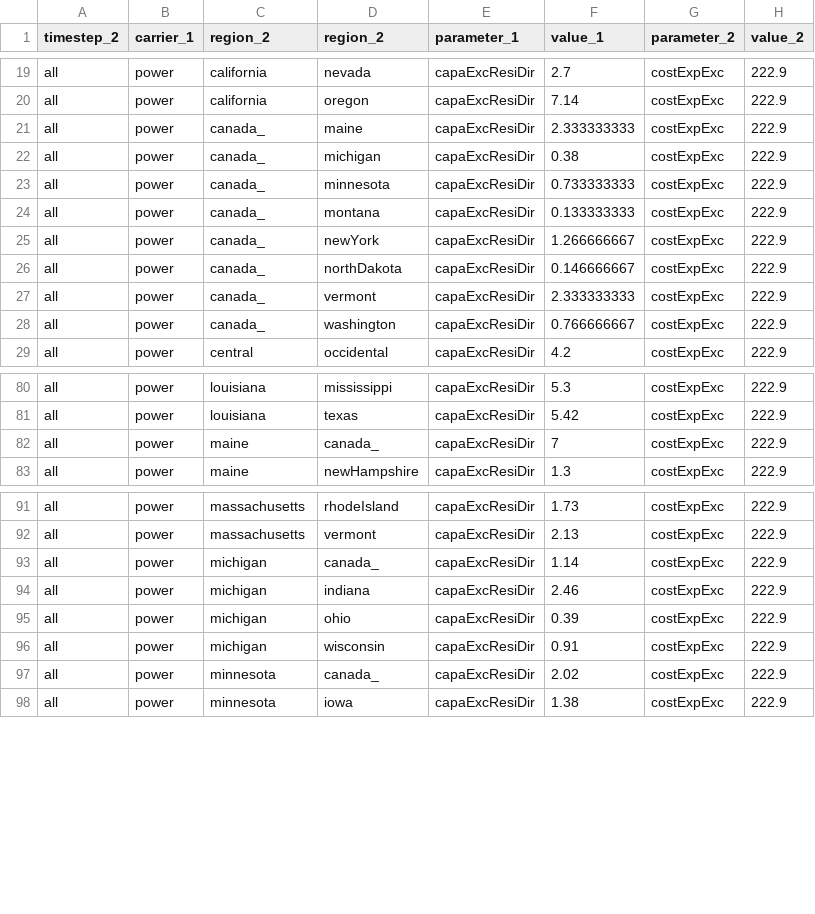
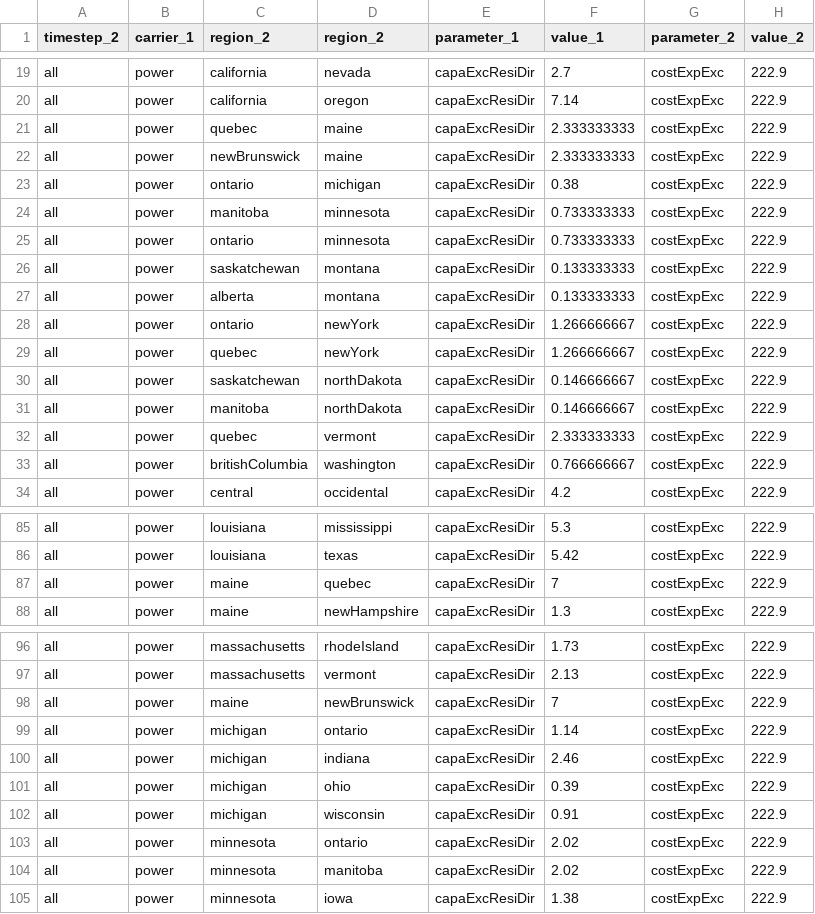
Before and after one commit to leonardgoeke/northAmerica_AnyMOD, a CSV file: modelData/exchange/par_transportPower.csv, drawn as a sheet; only a part is shown, gaps mark what is left out; the diff covers the shown part only.

```diff
--- a/modelData/exchange/par_transportPower.csv
+++ b/modelData/exchange/par_transportPower.csv
@@ -20,10 +20,15 @@ all,power,california,nevada,capaExcResiDir,2.7,costExpExc,222.9
 all,power,california,oregon,capaExcResiDir,7.14,costExpExc,222.9
-all,power,canada_,maine,capaExcResiDir,2.333333333,costExpExc,222.9
-all,power,canada_,michigan,capaExcResiDir,0.38,costExpExc,222.9
-all,power,canada_,minnesota,capaExcResiDir,0.733333333,costExpExc,222.9
-all,power,canada_,montana,capaExcResiDir,0.133333333,costExpExc,222.9
-all,power,canada_,newYork,capaExcResiDir,1.266666667,costExpExc,222.9
-all,power,canada_,northDakota,capaExcResiDir,0.146666667,costExpExc,222.9
-all,power,canada_,vermont,capaExcResiDir,2.333333333,costExpExc,222.9
-all,power,canada_,washington,capaExcResiDir,0.766666667,costExpExc,222.9
+all,power,quebec,maine,capaExcResiDir,2.333333333,costExpExc,222.9
+all,power,newBrunswick,maine,capaExcResiDir,2.333333333,costExpExc,222.9
+all,power,ontario,michigan,capaExcResiDir,0.38,costExpExc,222.9
+all,power,manitoba,minnesota,capaExcResiDir,0.733333333,costExpExc,222.9
+all,power,ontario,minnesota,capaExcResiDir,0.733333333,costExpExc,222.9
+all,power,saskatchewan,montana,capaExcResiDir,0.133333333,costExpExc,222.9
+all,power,alberta,montana,capaExcResiDir,0.133333333,costExpExc,222.9
+all,power,ontario,newYork,capaExcResiDir,1.266666667,costExpExc,222.9
+all,power,quebec,newYork,capaExcResiDir,1.266666667,costExpExc,222.9
+all,power,saskatchewan,northDakota,capaExcResiDir,0.146666667,costExpExc,222.9
+all,power,manitoba,northDakota,capaExcResiDir,0.146666667,costExpExc,222.9
+all,power,quebec,vermont,capaExcResiDir,2.333333333,costExpExc,222.9
+all,power,britishColumbia,washington,capaExcResiDir,0.766666667,costExpExc,222.9
 all,power,central,occidental,capaExcResiDir,4.2,costExpExc,222.9
@@ -81,3 +86,3 @@ all,power,louisiana,mississippi,capaExcResiDir,5.3,costExpExc,222.9
 all,power,louisiana,texas,capaExcResiDir,5.42,costExpExc,222.9
-all,power,maine,canada_,capaExcResiDir,7,costExpExc,222.9
+all,power,maine,quebec,capaExcResiDir,7,costExpExc,222.9
 all,power,maine,newHampshire,capaExcResiDir,1.3,costExpExc,222.9
@@ -92,3 +97,4 @@ all,power,massachusetts,rhodeIsland,capaExcResiDir,1.73,costExpExc,222.9
 all,power,massachusetts,vermont,capaExcResiDir,2.13,costExpExc,222.9
-all,power,michigan,canada_,capaExcResiDir,1.14,costExpExc,222.9
+all,power,maine,newBrunswick,capaExcResiDir,7,costExpExc,222.9
+all,power,michigan,ontario,capaExcResiDir,1.14,costExpExc,222.9
 all,power,michigan,indiana,capaExcResiDir,2.46,costExpExc,222.9
@@ -96,3 +102,4 @@ all,power,michigan,ohio,capaExcResiDir,0.39,costExpExc,222.9
 all,power,michigan,wisconsin,capaExcResiDir,0.91,costExpExc,222.9
-all,power,minnesota,canada_,capaExcResiDir,2.02,costExpExc,222.9
+all,power,minnesota,ontario,capaExcResiDir,2.02,costExpExc,222.9
+all,power,minnesota,manitoba,capaExcResiDir,2.02,costExpExc,222.9
 all,power,minnesota,iowa,capaExcResiDir,1.38,costExpExc,222.9
```
Also changed, not shown: 3 added rows, 2 removed rows and 11 edited cells elsewhere in this file, modelData/exchange/par_transportH2.csv, modelData/general/par_demandFreight.csv, 7 other files.
